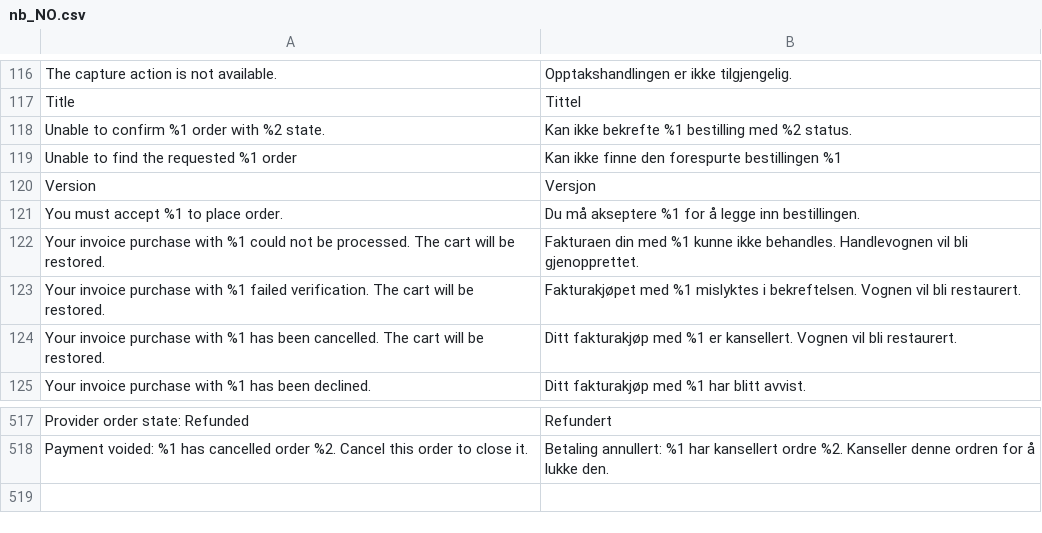
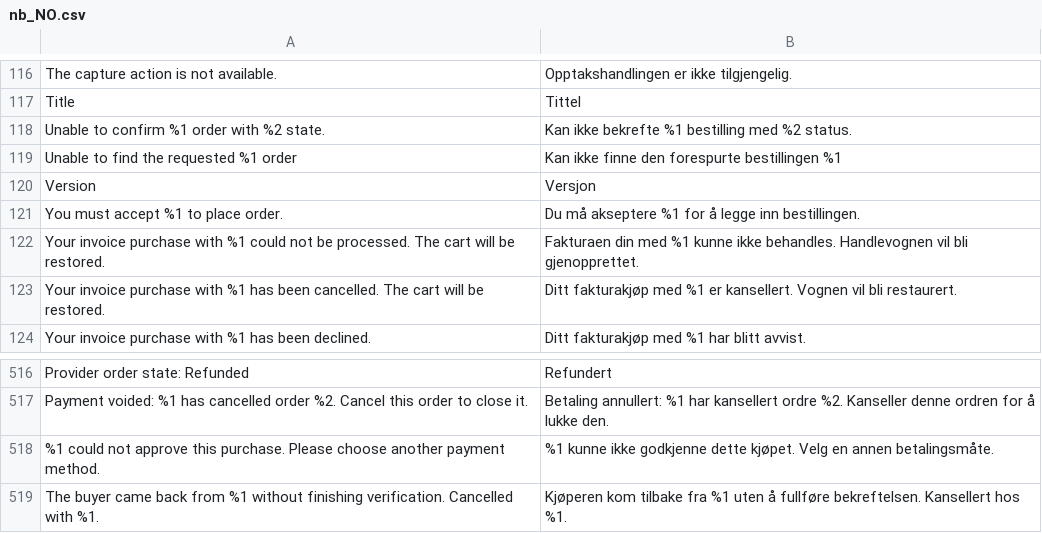
Before and after one commit to two-inc/magento-plugin, a CSV file: i18n/nb_NO.csv, drawn as a sheet; only a part is shown, gaps mark what is left out.

```diff
--- a/i18n/nb_NO.csv
+++ b/i18n/nb_NO.csv
@@ -122,3 +122,2 @@
 "Your invoice purchase with %1 could not be processed. The cart will be restored.","Fakturaen din med %1 kunne ikke behandles. Handlevognen vil bli gjenopprettet."
-"Your invoice purchase with %1 failed verification. The cart will be restored.","Fakturakjøpet med %1 mislyktes i bekreftelsen. Vognen vil bli restaurert."
 "Your invoice purchase with %1 has been cancelled. The cart will be restored.","Ditt fakturakjøp med %1 er kansellert. Vognen vil bli restaurert."
@@ -518 +517,3 @@
 "Payment voided: %1 has cancelled order %2. Cancel this order to close it.","Betaling annullert: %1 har kansellert ordre %2. Kanseller denne ordren for å lukke den."
+"%1 could not approve this purchase. Please choose another payment method.","%1 kunne ikke godkjenne dette kjøpet. Velg en annen betalingsmåte."
+"The buyer came back from %1 without finishing verification. Cancelled with %1.","Kjøperen kom tilbake fra %1 uten å fullføre bekreftelsen. Kansellert hos %1."
```
Also changed, not shown: i18n/es_ES.csv, i18n/nl_NL.csv, 23 other files.
